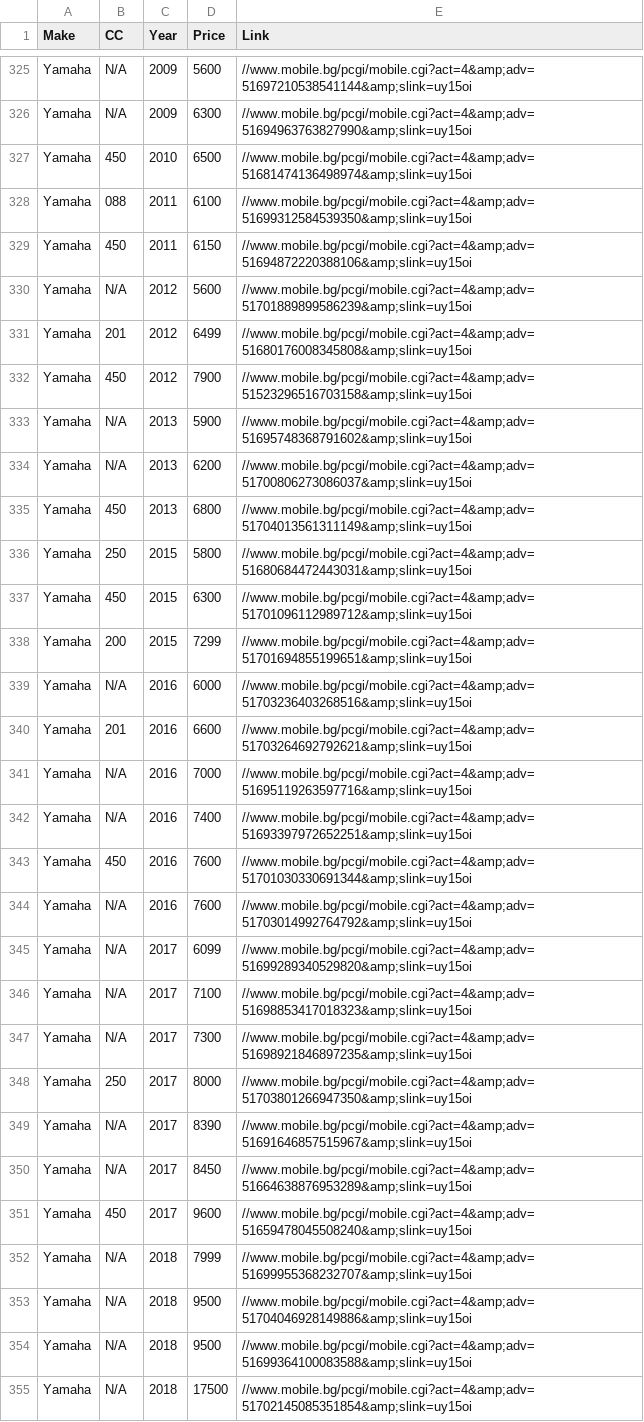
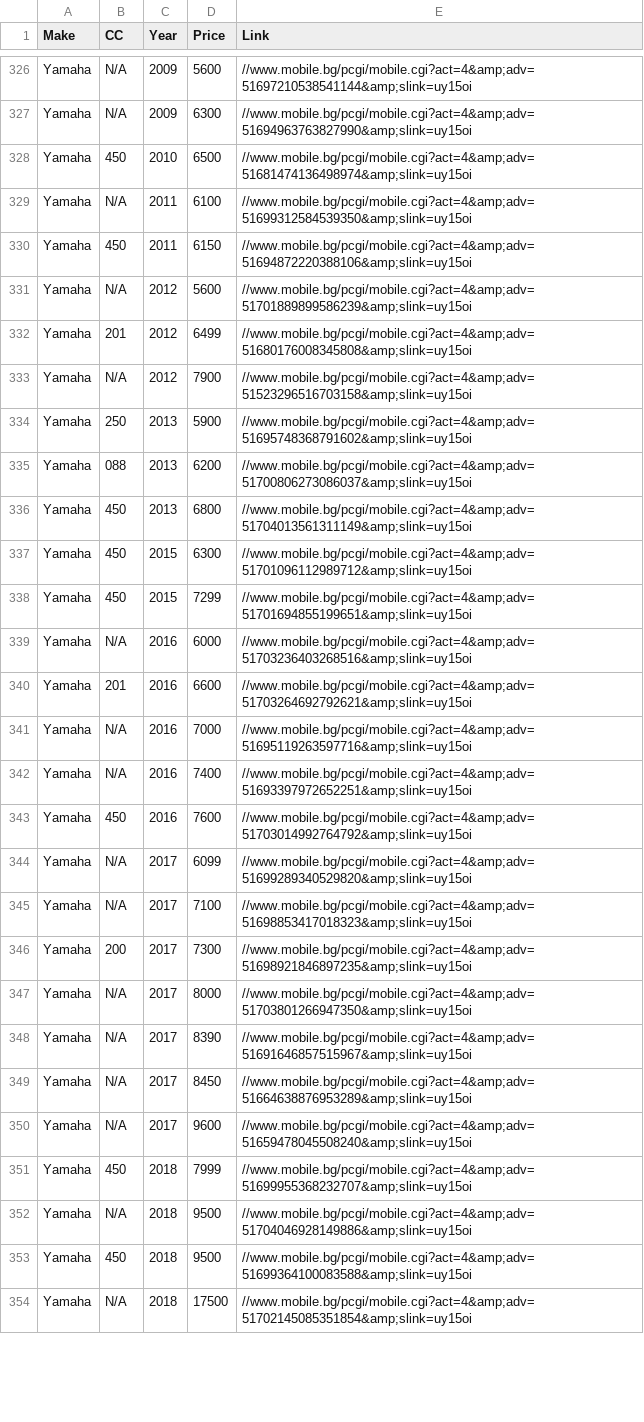
Before and after one commit to Vladislav-Tsekov/WebScraperV1, a CSV file: BaseScraper/Output/MotocrossData.csv, drawn as a sheet; only a part is shown, gaps mark what is left out; the diff covers the shown part only.

```diff
--- a/BaseScraper/Output/MotocrossData.csv
+++ b/BaseScraper/Output/MotocrossData.csv
@@ -327,3 +328,3 @@ Yamaha, N/A, 2009, 6300, //www.mobile.bg/pcgi/mobile.cgi?act=4&amp;adv=516949637
 Yamaha, 450, 2010, 6500, //www.mobile.bg/pcgi/mobile.cgi?act=4&amp;adv=51681474136498974&amp;slink=uy15oi
-Yamaha, 088, 2011, 6100, //www.mobile.bg/pcgi/mobile.cgi?act=4&amp;adv=51699312584539350&amp;slink=uy15oi
+Yamaha, N/A, 2011, 6100, //www.mobile.bg/pcgi/mobile.cgi?act=4&amp;adv=51699312584539350&amp;slink=uy15oi
 Yamaha, 450, 2011, 6150, //www.mobile.bg/pcgi/mobile.cgi?act=4&amp;adv=51694872220388106&amp;slink=uy15oi
@@ -331,9 +332,8 @@ Yamaha, N/A, 2012, 5600, //www.mobile.bg/pcgi/mobile.cgi?act=4&amp;adv=517018898
 Yamaha, 201, 2012, 6499, //www.mobile.bg/pcgi/mobile.cgi?act=4&amp;adv=51680176008345808&amp;slink=uy15oi
-Yamaha, 450, 2012, 7900, //www.mobile.bg/pcgi/mobile.cgi?act=4&amp;adv=51523296516703158&amp;slink=uy15oi
-Yamaha, N/A, 2013, 5900, //www.mobile.bg/pcgi/mobile.cgi?act=4&amp;adv=51695748368791602&amp;slink=uy15oi
-Yamaha, N/A, 2013, 6200, //www.mobile.bg/pcgi/mobile.cgi?act=4&amp;adv=51700806273086037&amp;slink=uy15oi
+Yamaha, N/A, 2012, 7900, //www.mobile.bg/pcgi/mobile.cgi?act=4&amp;adv=51523296516703158&amp;slink=uy15oi
+Yamaha, 250, 2013, 5900, //www.mobile.bg/pcgi/mobile.cgi?act=4&amp;adv=51695748368791602&amp;slink=uy15oi
+Yamaha, 088, 2013, 6200, //www.mobile.bg/pcgi/mobile.cgi?act=4&amp;adv=51700806273086037&amp;slink=uy15oi
 Yamaha, 450, 2013, 6800, //www.mobile.bg/pcgi/mobile.cgi?act=4&amp;adv=51704013561311149&amp;slink=uy15oi
-Yamaha, 250, 2015, 5800, //www.mobile.bg/pcgi/mobile.cgi?act=4&amp;adv=51680684472443031&amp;slink=uy15oi
 Yamaha, 450, 2015, 6300, //www.mobile.bg/pcgi/mobile.cgi?act=4&amp;adv=51701096112989712&amp;slink=uy15oi
-Yamaha, 200, 2015, 7299, //www.mobile.bg/pcgi/mobile.cgi?act=4&amp;adv=51701694855199651&amp;slink=uy15oi
+Yamaha, 450, 2015, 7299, //www.mobile.bg/pcgi/mobile.cgi?act=4&amp;adv=51701694855199651&amp;slink=uy15oi
 Yamaha, N/A, 2016, 6000, //www.mobile.bg/pcgi/mobile.cgi?act=4&amp;adv=51703236403268516&amp;slink=uy15oi
@@ -342,14 +342,13 @@ Yamaha, N/A, 2016, 7000, //www.mobile.bg/pcgi/mobile.cgi?act=4&amp;adv=516951192
 Yamaha, N/A, 2016, 7400, //www.mobile.bg/pcgi/mobile.cgi?act=4&amp;adv=51693397972652251&amp;slink=uy15oi
-Yamaha, 450, 2016, 7600, //www.mobile.bg/pcgi/mobile.cgi?act=4&amp;adv=51701030330691344&amp;slink=uy15oi
-Yamaha, N/A, 2016, 7600, //www.mobile.bg/pcgi/mobile.cgi?act=4&amp;adv=51703014992764792&amp;slink=uy15oi
+Yamaha, 450, 2016, 7600, //www.mobile.bg/pcgi/mobile.cgi?act=4&amp;adv=51703014992764792&amp;slink=uy15oi
 Yamaha, N/A, 2017, 6099, //www.mobile.bg/pcgi/mobile.cgi?act=4&amp;adv=51699289340529820&amp;slink=uy15oi
 Yamaha, N/A, 2017, 7100, //www.mobile.bg/pcgi/mobile.cgi?act=4&amp;adv=51698853417018323&amp;slink=uy15oi
-Yamaha, N/A, 2017, 7300, //www.mobile.bg/pcgi/mobile.cgi?act=4&amp;adv=51698921846897235&amp;slink=uy15oi
-Yamaha, 250, 2017, 8000, //www.mobile.bg/pcgi/mobile.cgi?act=4&amp;adv=51703801266947350&amp;slink=uy15oi
+Yamaha, 200, 2017, 7300, //www.mobile.bg/pcgi/mobile.cgi?act=4&amp;adv=51698921846897235&amp;slink=uy15oi
+Yamaha, N/A, 2017, 8000, //www.mobile.bg/pcgi/mobile.cgi?act=4&amp;adv=51703801266947350&amp;slink=uy15oi
 Yamaha, N/A, 2017, 8390, //www.mobile.bg/pcgi/mobile.cgi?act=4&amp;adv=51691646857515967&amp;slink=uy15oi
 Yamaha, N/A, 2017, 8450, //www.mobile.bg/pcgi/mobile.cgi?act=4&amp;adv=51664638876953289&amp;slink=uy15oi
-Yamaha, 450, 2017, 9600, //www.mobile.bg/pcgi/mobile.cgi?act=4&amp;adv=51659478045508240&amp;slink=uy15oi
-Yamaha, N/A, 2018, 7999, //www.mobile.bg/pcgi/mobile.cgi?act=4&amp;adv=51699955368232707&amp;slink=uy15oi
+Yamaha, N/A, 2017, 9600, //www.mobile.bg/pcgi/mobile.cgi?act=4&amp;adv=51659478045508240&amp;slink=uy15oi
+Yamaha, 450, 2018, 7999, //www.mobile.bg/pcgi/mobile.cgi?act=4&amp;adv=51699955368232707&amp;slink=uy15oi
 Yamaha, N/A, 2018, 9500, //www.mobile.bg/pcgi/mobile.cgi?act=4&amp;adv=51704046928149886&amp;slink=uy15oi
-Yamaha, N/A, 2018, 9500, //www.mobile.bg/pcgi/mobile.cgi?act=4&amp;adv=51699364100083588&amp;slink=uy15oi
+Yamaha, 450, 2018, 9500, //www.mobile.bg/pcgi/mobile.cgi?act=4&amp;adv=51699364100083588&amp;slink=uy15oi
 Yamaha, N/A, 2018, 17500, //www.mobile.bg/pcgi/mobile.cgi?act=4&amp;adv=51702145085351854&amp;slink=uy15oi
```
Also changed, not shown: 7 added rows, 7 removed rows, 6 moved rows and 53 edited cells elsewhere in this file, 13 other files.
